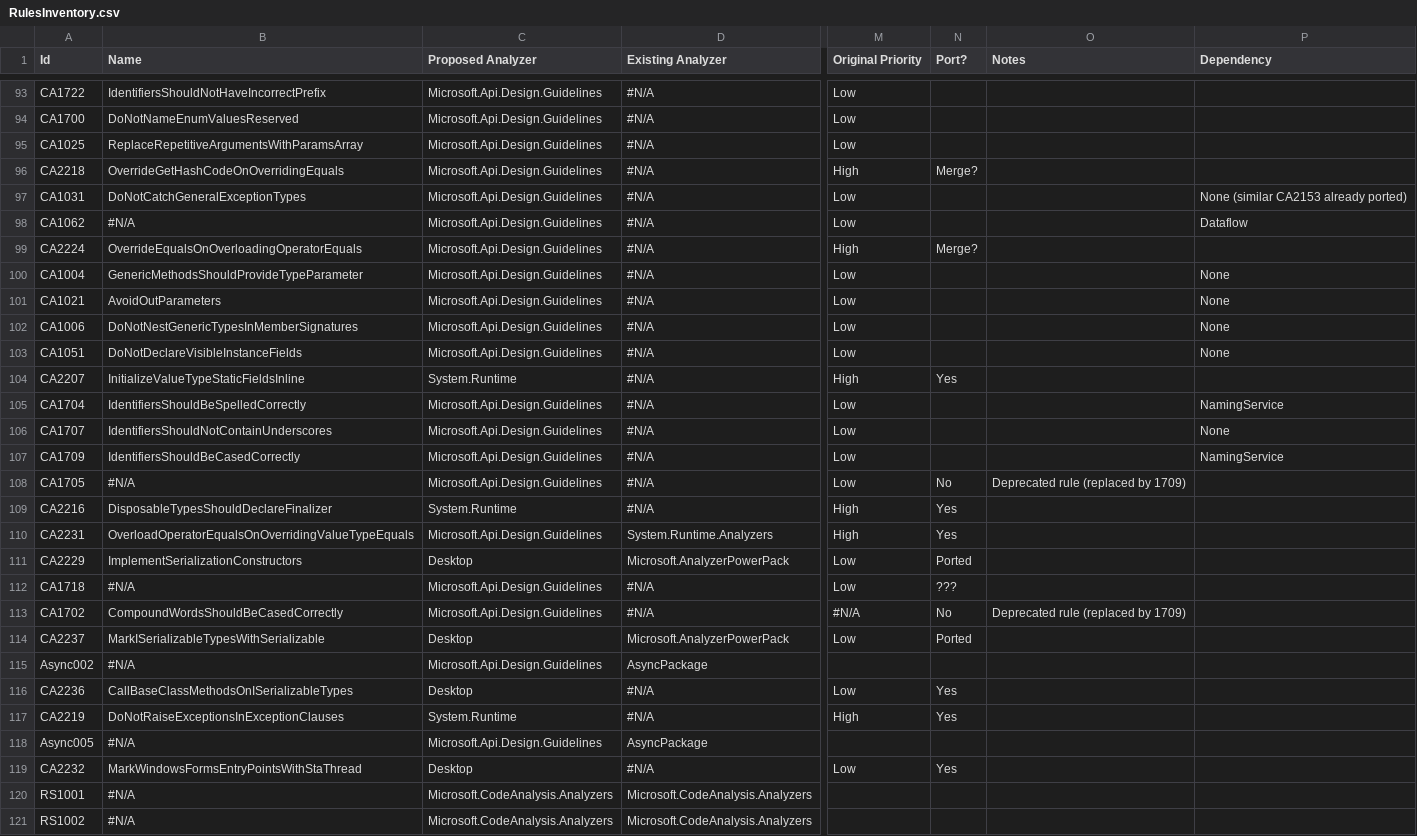
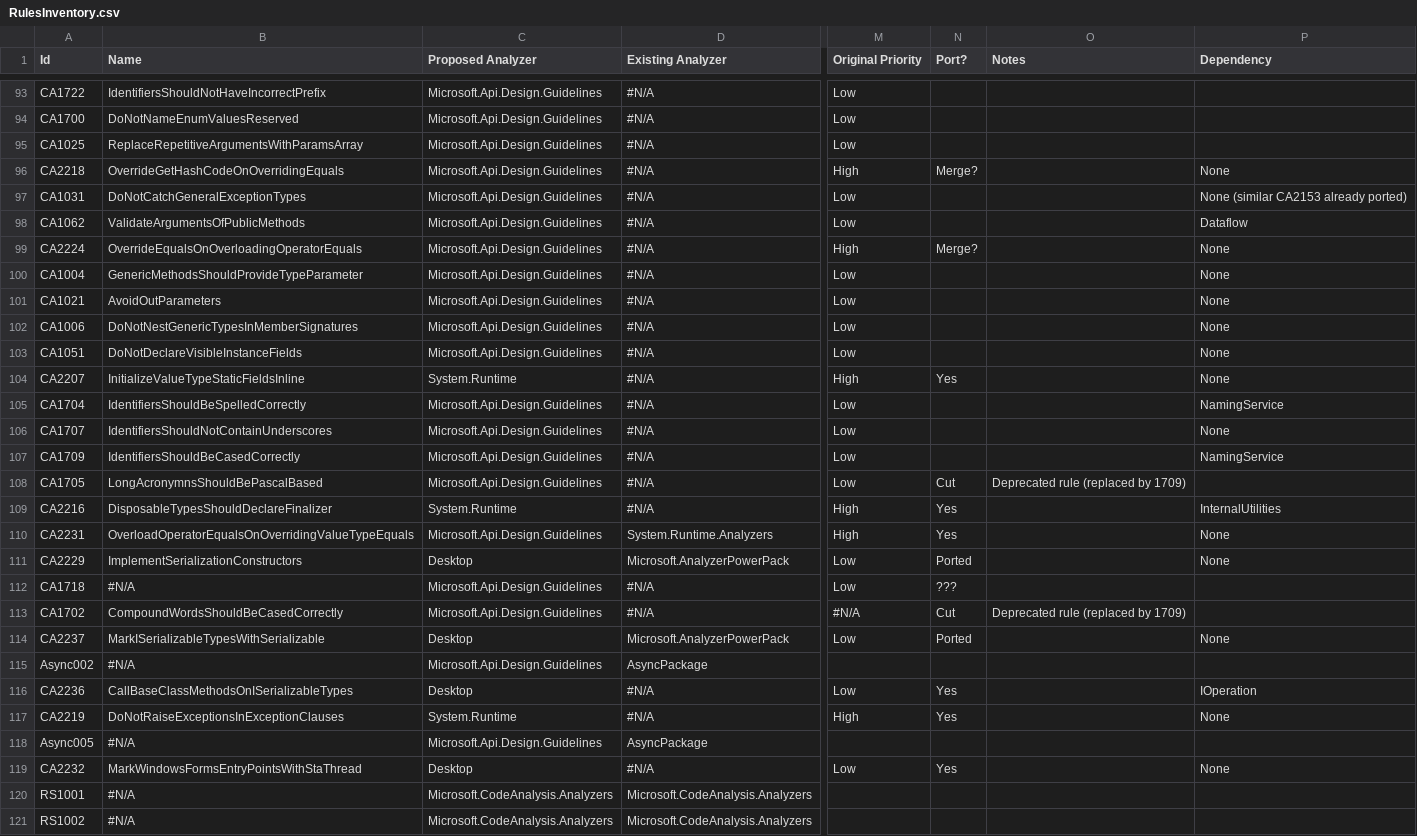
Before and after one commit to dotnet/roslyn-analyzers, a CSV file: RulesInventory.csv, drawn as a sheet; only a part is shown, gaps mark what is left out; the diff covers the shown part only; the diff names each change by its address in the sheet, - before the commit and + after, or states it on an @@ line.

Commit message:
Update the dependency column for Usage rules.

```diff
--- a/RulesInventory.csv
+++ b/RulesInventory.csv
-P96 (Dependency): (empty)
+P96 (Dependency): None
-B98 (Name): #N/A
+B98 (Name): ValidateArgumentsOfPublicMethods
-P99 (Dependency): (empty)
+P99 (Dependency): None
-P104 (Dependency): (empty)
+P104 (Dependency): None
-B108 (Name): #N/A
+B108 (Name): LongAcronymnsShouldBePascalBased
-N108 (Port?): No
+N108 (Port?): Cut
-P109 (Dependency): (empty)
+P109 (Dependency): InternalUtilities
-P110:P111 (Dependency): (empty)
+P110:P111 (Dependency): None
-N113 (Port?): No
+N113 (Port?): Cut
-P114 (Dependency): (empty)
+P114 (Dependency): None
-P116 (Dependency): (empty)
+P116 (Dependency): IOperation
-P117 (Dependency): (empty)
+P117 (Dependency): None
-P119 (Dependency): (empty)
+P119 (Dependency): None
```
Also changed, not shown: 57 edited cells elsewhere in this file.
